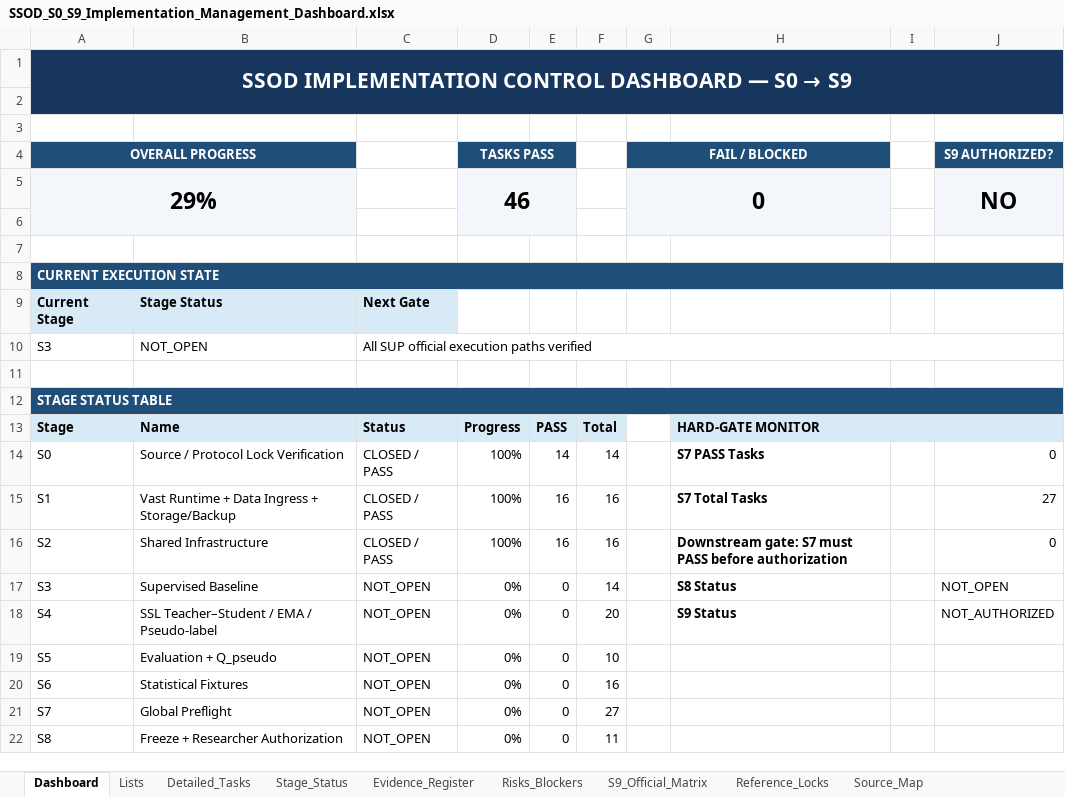
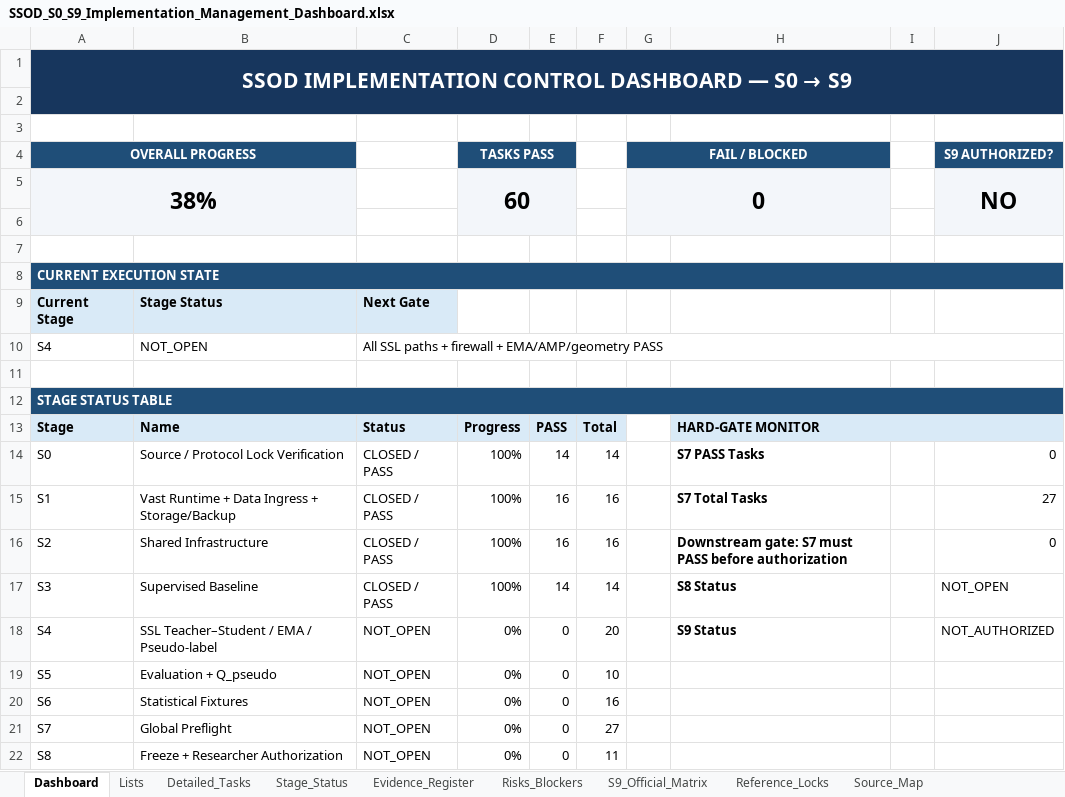
Before and after one commit to kelvinquach/ssl_detection_xray_v2, an Excel workbook: SSOD_S0_S9_Implementation_Management_Dashboard.xlsx, sheet Dashboard, drawn as a sheet; only a part is shown; values as stored, in another font and other column widths than the file's, no borders; charts and pictures and conditional formats not drawn; removed rows and columns are numbered as before the commit, all else as after; the diff names each change by its address in the sheet, - before the commit and + after, or states it on an @@ line.

Commit message:
Update S3 management dashboard

```diff
--- a/SSOD_S0_S9_Implementation_Management_Dashboard.xlsx (sheet Dashboard)
+++ b/SSOD_S0_S9_Implementation_Management_Dashboard.xlsx (sheet Dashboard)
-A5 (OVERALL PROGRESS): 29%
+A5 (OVERALL PROGRESS): 38%
-D5 (TASKS PASS): 46
+D5 (TASKS PASS): 60
-row 10: S3 | NOT_OPEN | All SUP official execution paths verified
+row 10: S4 | NOT_OPEN | All SSL paths + firewall + EMA/AMP/geometry PASS
-C17: NOT_OPEN
+C17: CLOSED / PASS
-D17 (TASKS PASS): 0%
+D17 (TASKS PASS): 100%
-E17: 0
+E17: 14
```
Also changed, not shown: sheet Evidence_Register, sheet Detailed_Tasks, sheet Stage_Status, charts or pictures.
